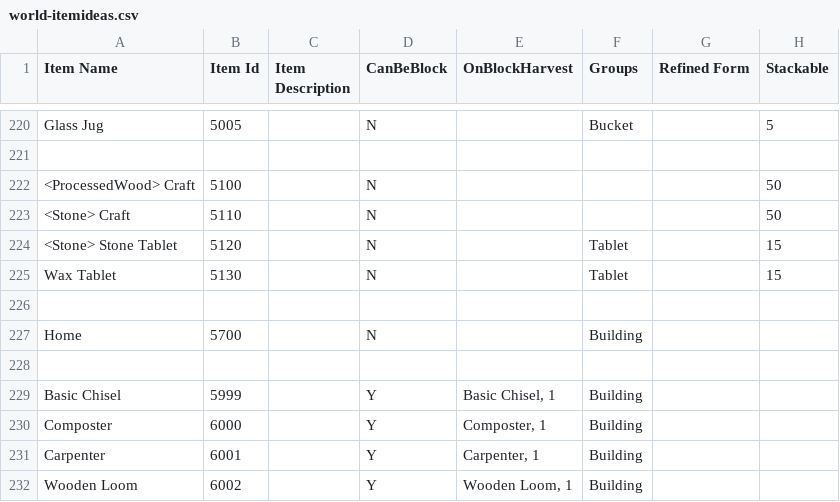
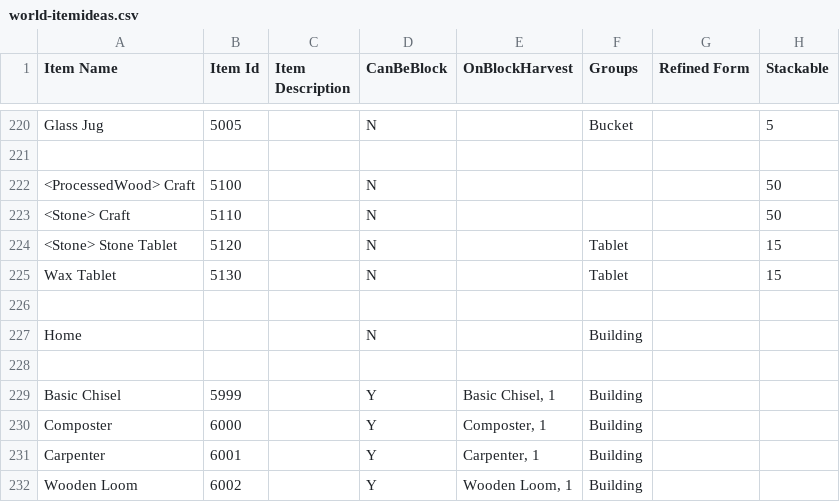
Before and after one commit to dantetam/world, a CSV file: res/items/world-itemideas.csv, drawn as a sheet; only a part is shown, gaps mark what is left out; the diff names each change by its address in the sheet, - before the commit and + after, or states it on an @@ line.

Commit message:
Project description and accomplishments, running world

```diff
--- a/res/items/world-itemideas.csv
+++ b/res/items/world-itemideas.csv
-B227 (Item Id): 5700
+B227 (Item Id): (empty)
```
Also changed, not shown: 9 other files.
